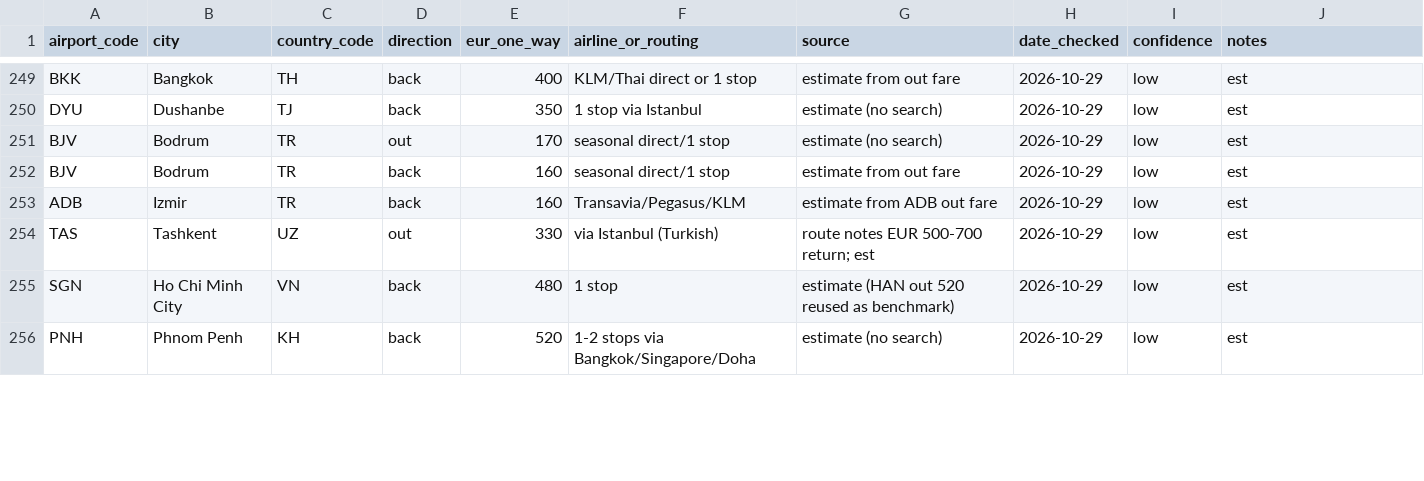
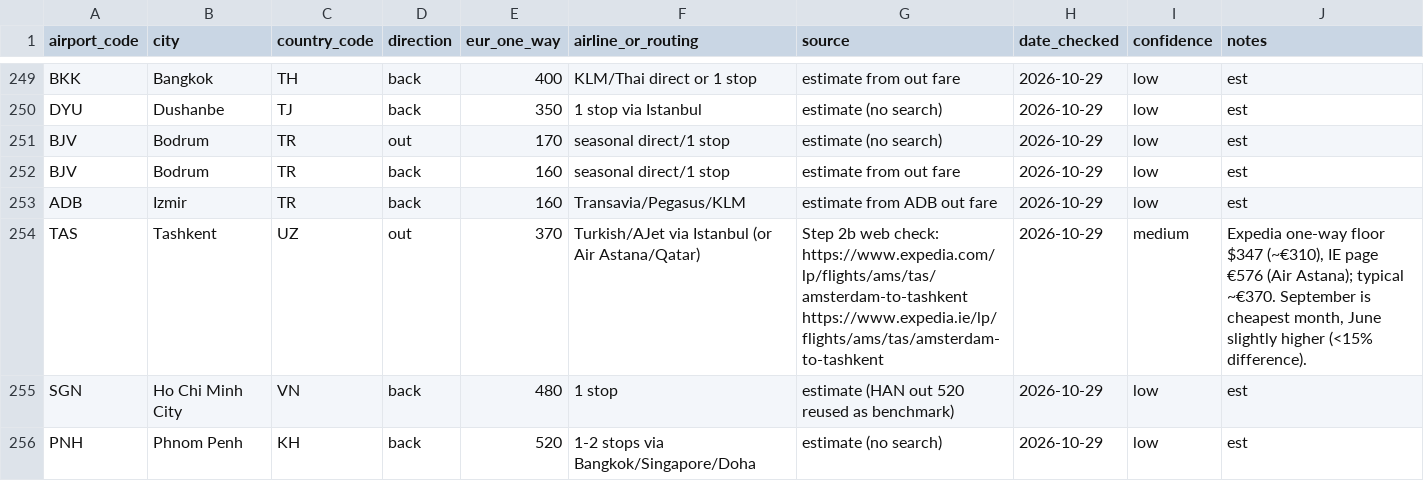
Before and after one commit to YWarmelink/YourAtlas, a CSV file: data/cost_reference/flights_from_ams.csv, drawn as a sheet; only a part is shown, gaps mark what is left out; the diff covers the shown part only.

```diff
--- a/data/cost_reference/flights_from_ams.csv
+++ b/data/cost_reference/flights_from_ams.csv
@@ -253,3 +253,3 @@ BJV,Bodrum,TR,back,160,seasonal direct/1 stop,estimate from out fare,2026-10-29,
 ADB,Izmir,TR,back,160,Transavia/Pegasus/KLM,estimate from ADB out fare,2026-10-29,low,est
-TAS,Tashkent,UZ,out,330,via Istanbul (Turkish),route notes EUR 500-700 return; est,2026-10-29,low,est
+TAS,Tashkent,UZ,out,370,Turkish/AJet via Istanbul (or Air Astana/Qatar),Step 2b web check: https://www.expedia.com/lp/flights/ams/tas/amsterdam-to-tashkent https://www.expedia.ie/lp/flights/ams/tas/amsterdam-to-tashkent,2026-10-29,medium,"Expedia one-way floor $347 (~€310), IE page €576 (Air Astana); typical ~€370. September is cheapest month, June slightly higher (<15% difference)."
 SGN,Ho Chi Minh City,VN,back,480,1 stop,estimate (HAN out 520 reused as benchmark),2026-10-29,low,est
```
Also changed, not shown: 53 edited cells elsewhere in this file, 14 other files.
